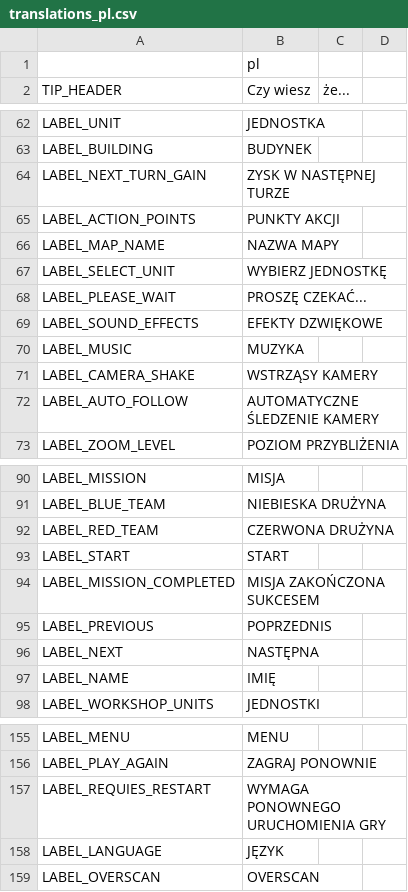
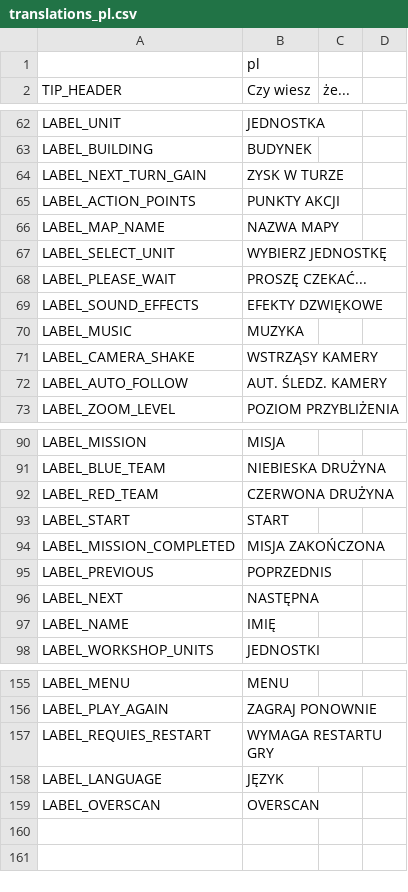
Before and after one commit to w84death/Tanks-of-Freedom, a CSV file: translations/translations_pl.csv, drawn as a sheet; only a part is shown, gaps mark what is left out.

```diff
--- a/translations/translations_pl.csv
+++ b/translations/translations_pl.csv
@@ -63,3 +63,3 @@ LABEL_UNIT,JEDNOSTKA
 LABEL_BUILDING,BUDYNEK
-LABEL_NEXT_TURN_GAIN,ZYSK W NASTĘPNEJ TURZE
+LABEL_NEXT_TURN_GAIN,ZYSK W TURZE
 LABEL_ACTION_POINTS,PUNKTY AKCJI
@@ -71,3 +71,3 @@ LABEL_MUSIC,MUZYKA
 LABEL_CAMERA_SHAKE,WSTRZĄSY KAMERY
-LABEL_AUTO_FOLLOW,AUTOMATYCZNE ŚLEDZENIE KAMERY
+LABEL_AUTO_FOLLOW,AUT. ŚLEDZ. KAMERY
 LABEL_ZOOM_LEVEL,POZIOM PRZYBLIŻENIA
@@ -93,3 +93,3 @@ LABEL_RED_TEAM,CZERWONA DRUŻYNA
 LABEL_START,START
-LABEL_MISSION_COMPLETED,MISJA ZAKOŃCZONA SUKCESEM
+LABEL_MISSION_COMPLETED,MISJA ZAKOŃCZONA
 LABEL_PREVIOUS,POPRZEDNIS
@@ -156,3 +156,3 @@ LABEL_MENU,MENU
 LABEL_PLAY_AGAIN,ZAGRAJ PONOWNIE
-LABEL_REQUIES_RESTART,WYMAGA PONOWNEGO URUCHOMIENIA GRY
+LABEL_REQUIES_RESTART,WYMAGA RESTARTU GRY
 LABEL_LANGUAGE,JĘZYK
```
Also changed, not shown: translations/translations.csv, translations/translations_en.csv, 3 other files.
